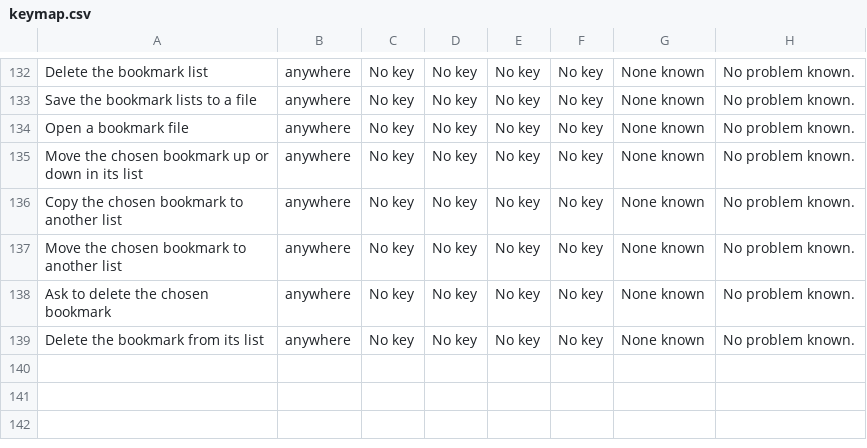
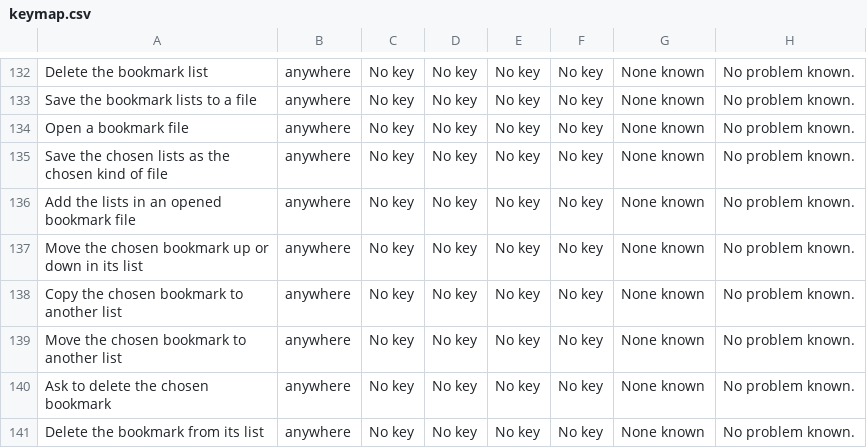
Before and after one commit to Chessel85/TobyMap, a CSV file: docs/design/keymap.csv, drawn as a sheet; only a part is shown, gaps mark what is left out; the diff names each change by its address in the sheet, - before the commit and + after, or states it on an @@ line.

```diff
--- a/docs/design/keymap.csv
+++ b/docs/design/keymap.csv
+row 135: Save the chosen lists as the chosen kind of file | anywhere | No key | No key | No key | No key | None known | No problem known.
+row 136: Add the lists in an opened bookmark file | anywhere | No key | No key | No key | No key | None known | No problem known.
```
Also changed, not shown: 12 other files.
